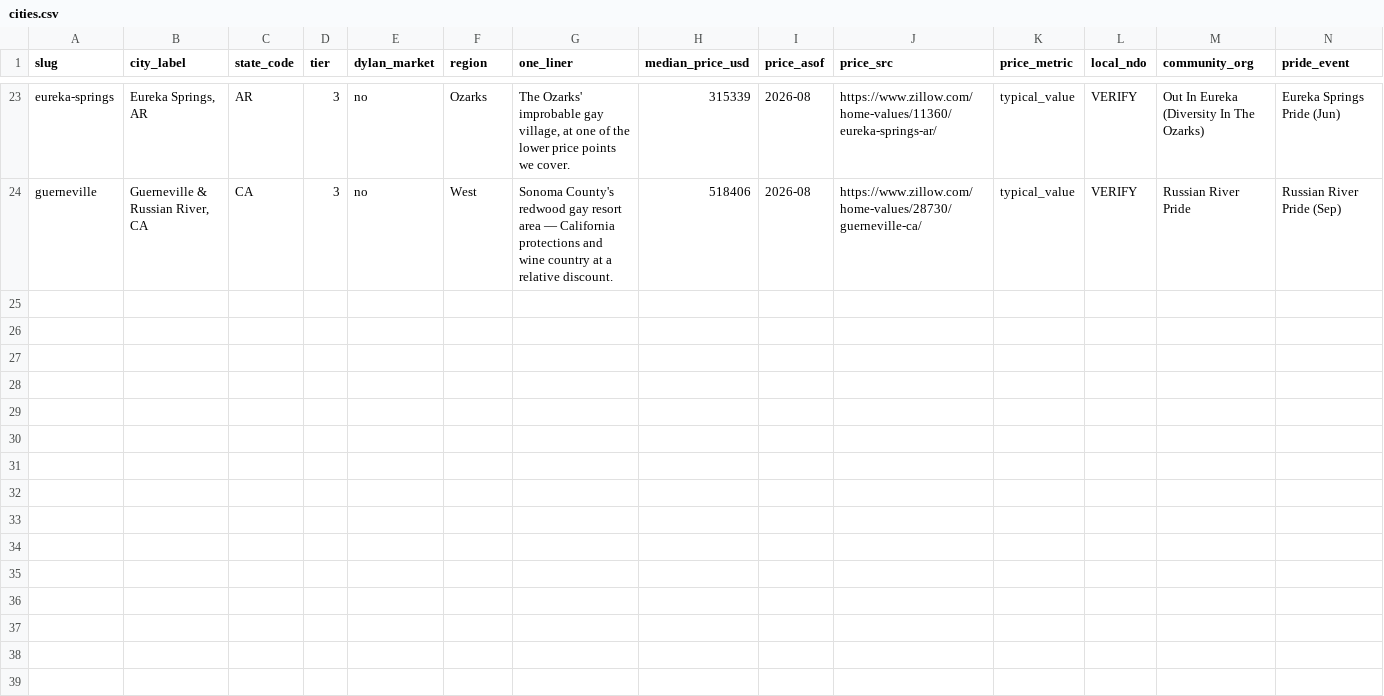
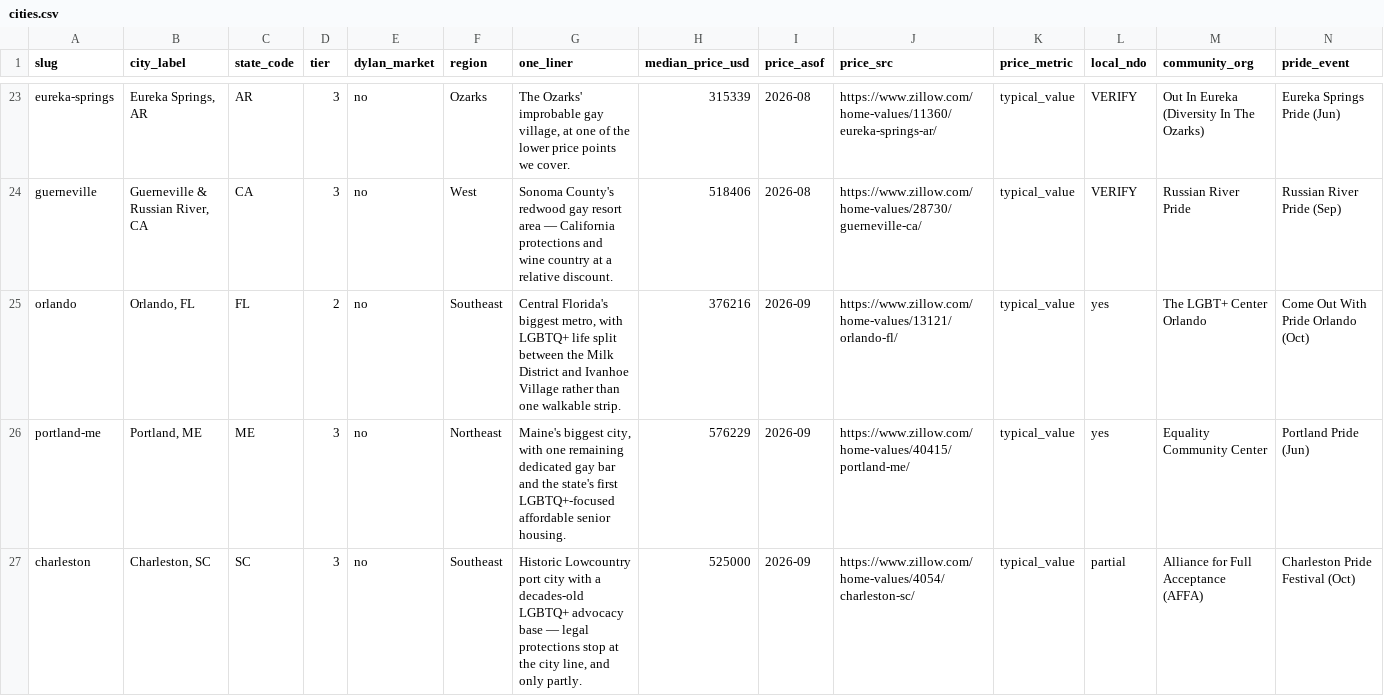
Before and after one commit to dylanjlennon/gayretirees.com-, a CSV file: data/cities.csv, drawn as a sheet; only a part is shown, gaps mark what is left out; rows hold the shown columns only; the diff names each change by its address in the sheet, - before the commit and + after, or states it on an @@ line.

```diff
--- a/data/cities.csv
+++ b/data/cities.csv
+row 25: orlando | Orlando, FL | FL | 2 | no | Southeast | Central Florida's biggest metro, with LGBTQ+ life split between the Milk District and Ivanhoe Village rather than one walkable strip. | 376216 | 2026-09 | https://www.zillow.com/home-values/13121/orlando-fl/ | typical_value | yes | The LGBT+ Center Orlando | Come Out With Pride Orlando (Oct)
+row 26: portland-me | Portland, ME | ME | 3 | no | Northeast | Maine's biggest city, with one remaining dedicated gay bar and the state's first LGBTQ+-focused affordable senior housing. | 576229 | 2026-09 | https://www.zillow.com/home-values/40415/portland-me/ | typical_value | yes | Equality Community Center | Portland Pride (Jun)
+row 27: charleston | Charleston, SC | SC | 3 | no | Southeast | Historic Lowcountry port city with a decades-old LGBTQ+ advocacy base — legal protections stop at the city line, and only partly. | 525000 | 2026-09 | https://www.zillow.com/home-values/4054/charleston-sc/ | typical_value | partial | Alliance for Full Acceptance (AFFA) | Charleston Pride Festival (Oct)
```
Also changed, not shown: data/events.csv, data/news.csv, 4 other files.
